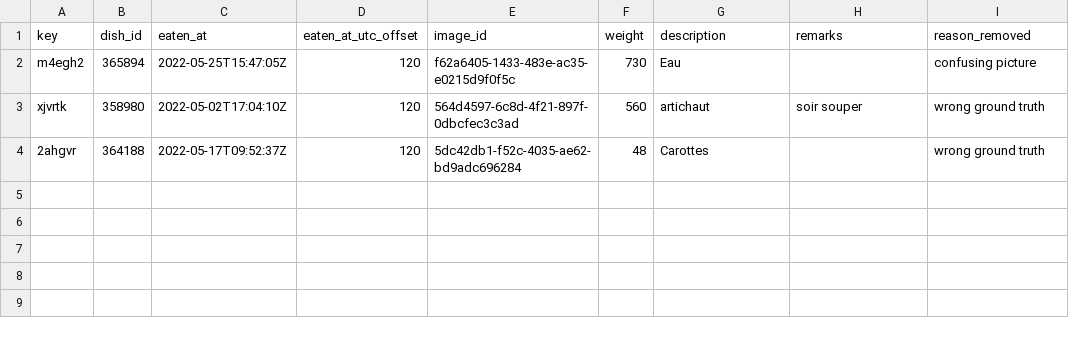
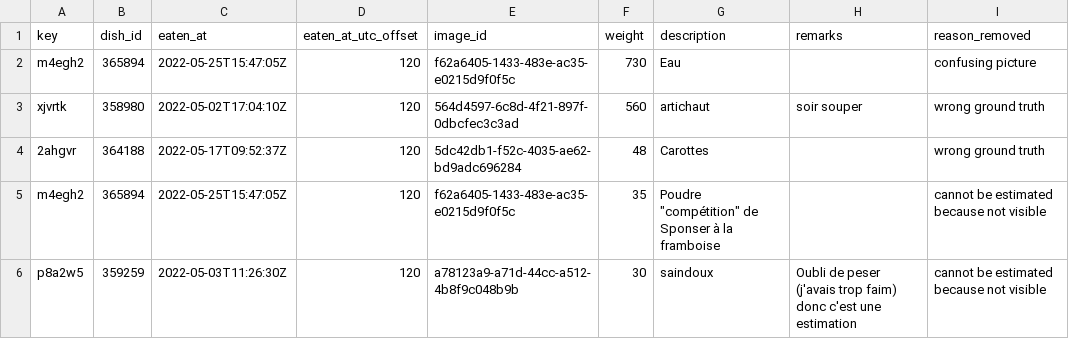
Before and after one commit to samaaraaah/volumetric-estimation-of-food-bachelor-project, a CSV file: data/removed_logs.csv, drawn as a sheet; the diff names each change by its address in the sheet, - before the commit and + after, or states it on an @@ line.

```diff
--- a/data/removed_logs.csv
+++ b/data/removed_logs.csv
+row 5: m4egh2 | 365894 | 2022-05-25T15:47:05Z | 120 | f62a6405-1433-483e-ac35-e0215d9f0f5c | 35 | Poudre "compétition" de Sponser à la framboise |  | cannot be estimated because not visible
+row 6: p8a2w5 | 359259 | 2022-05-03T11:26:30Z | 120 | a78123a9-a71d-44cc-a512-4b8f9c048b9b | 30 | saindoux | Oubli de peser (j'avais trop faim) donc c'est une estimation | cannot be estimated because not visible
```
Also changed, not shown: data/cleaned/weight_data_cleaned_grouped.csv, data/ready/weight_data_cleaned_ready.csv, 17 other files.
